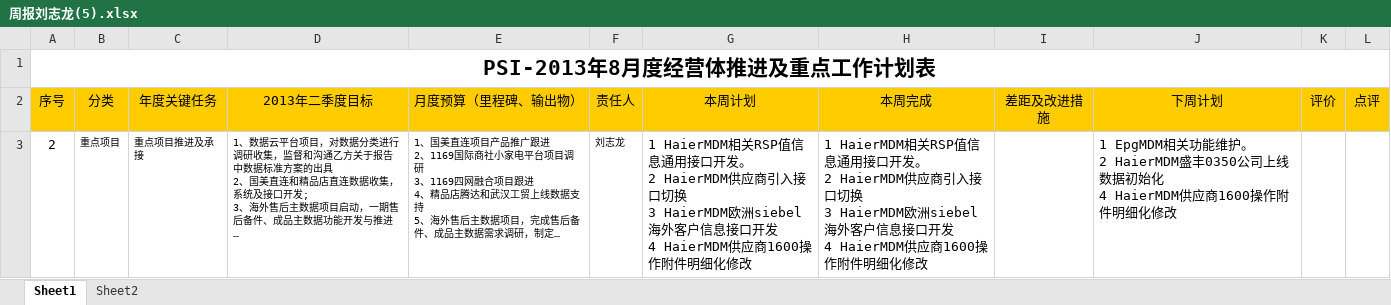
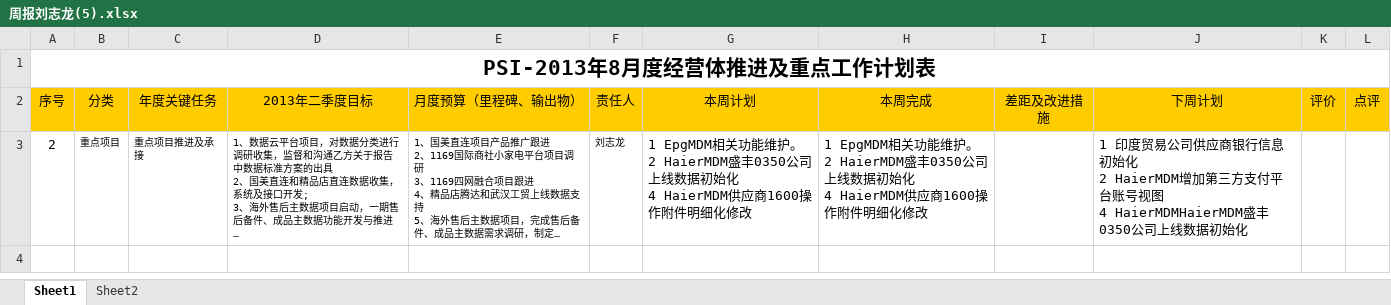
Before and after one commit to Longandai/WorkRecode, an Excel workbook: 周报/周报刘志龙(5).xlsx, sheet Sheet1, drawn as a sheet; long unchanged cells end in …; values as stored, in another font and other column widths than the file's, no borders; ↵ is a line break in a cell; the diff names each change by its address in the sheet, - before the commit and + after, or states it on an @@ line.

```diff
--- a/周报/周报刘志龙(5).xlsx (sheet Sheet1)
+++ b/周报/周报刘志龙(5).xlsx (sheet Sheet1)
-G3 (本周计划): 1 HaierMDM相关RSP值信息通用接口开发。 ↵ 2 HaierMDM供应商引入接口切换 ↵ 3 HaierMDM欧洲siebel海外客户信息接口开发 ↵ 4 HaierMDM供…
+G3 (本周计划): 1 EpgMDM相关功能维护。 ↵ 2 HaierMDM盛丰0350公司上线数据初始化 ↵ 4 HaierMDM供…
-H3 (本周完成): 1 HaierMDM相关RSP值信息通用接口开发。 ↵ 2 HaierMDM供应商引入接口切换 ↵ 3 HaierMDM欧洲siebel海外客户信息接口开发 ↵ 4 HaierMDM供…
+H3 (本周完成): 1 EpgMDM相关功能维护。 ↵ 2 HaierMDM盛丰0350公司上线数据初始化 ↵ 4 HaierMDM供…
-J3 (下周计划): 1 EpgMDM相关功能维护。 ↵ 2 HaierMDM盛丰0350公司上线数据初始化 ↵ 4 HaierMDM供应商1600操作附件明细化修改
+J3 (下周计划): 1 印度贸易公司供应商银行信息初始化 ↵ 2 HaierMDM增加第三方支付平台账号视图 ↵ 4 HaierMDMHaierMDM盛丰0350公司上线数据初始化
```
Also changed, not shown: HaierMDM/2015年9月1日供应商增加第三方支付视图/供应商快捷通.xlsx, 2 other files.
